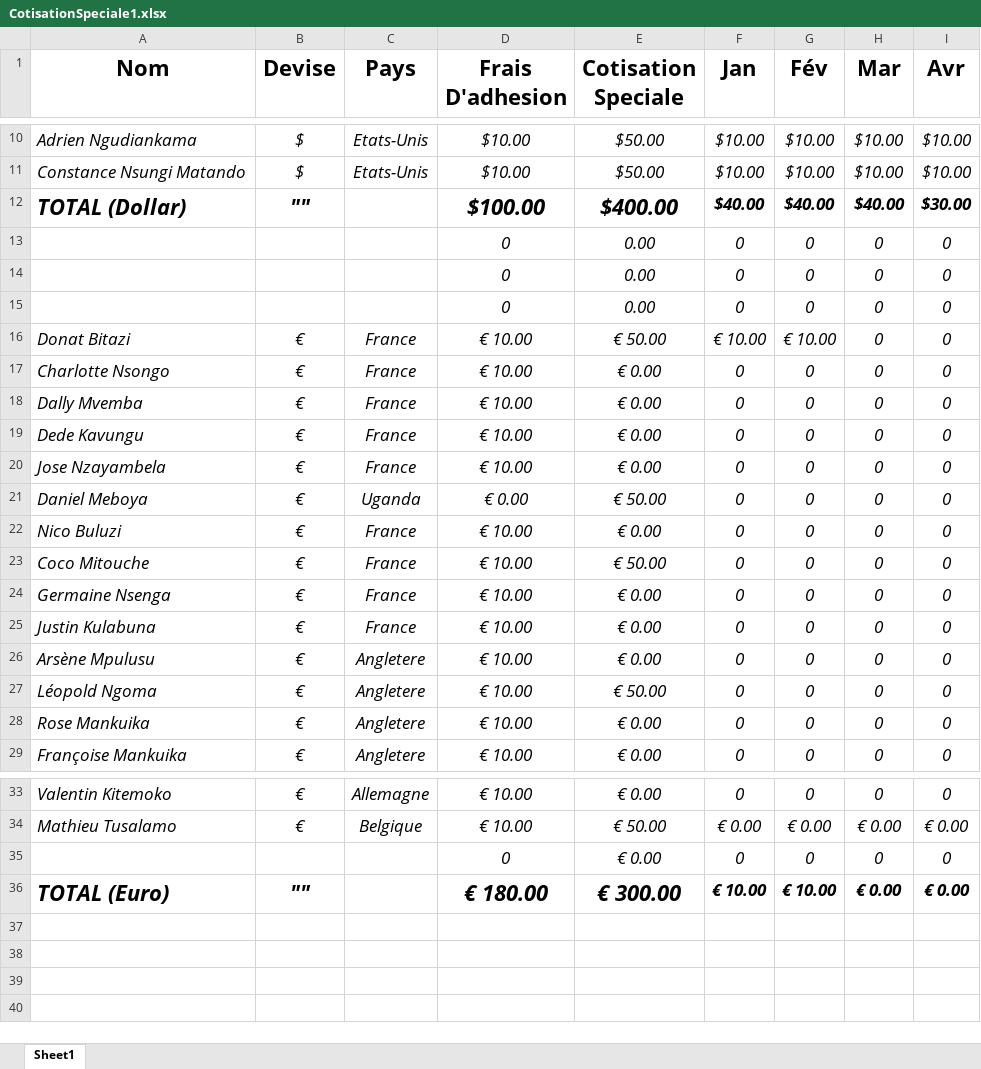
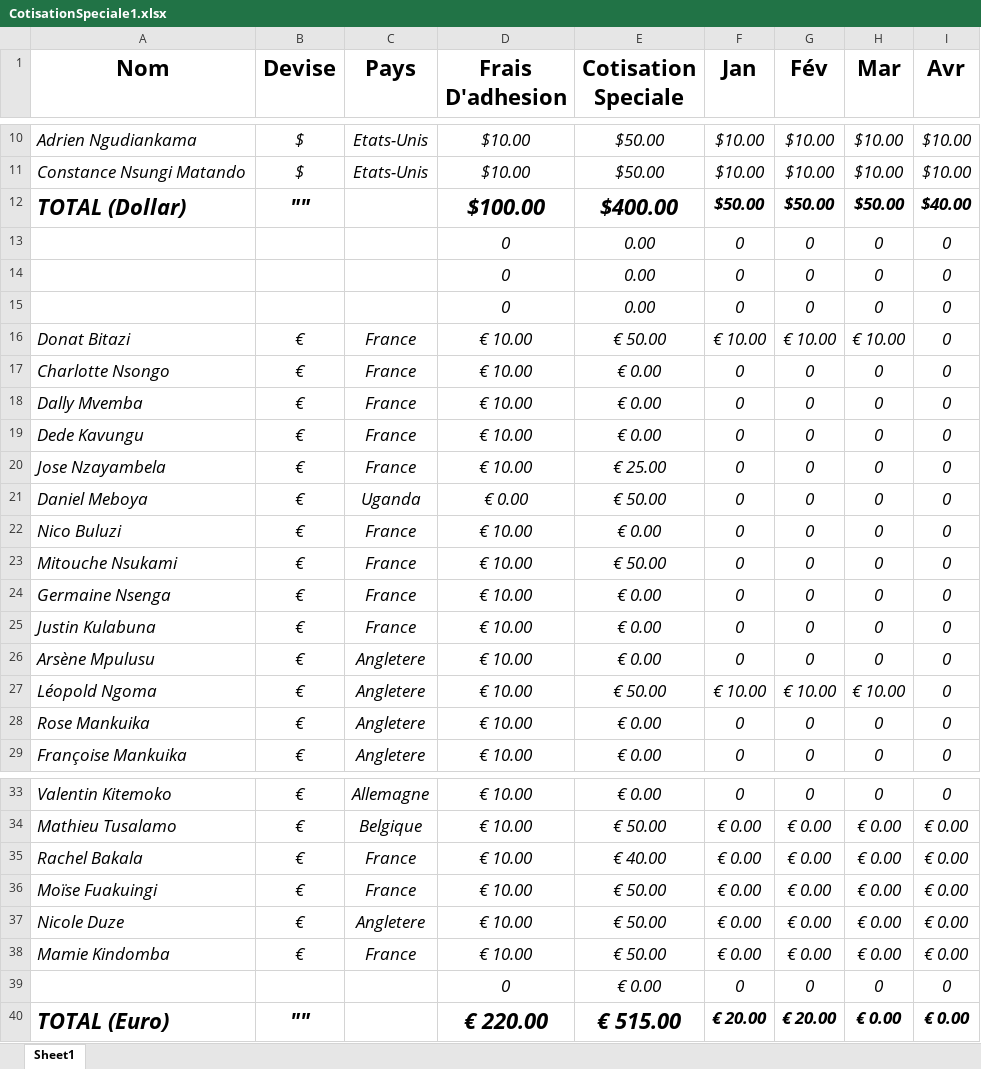
Before and after one commit to ngangu63/bootDrop_app, an Excel workbook: src/assets/Excells/CotisationSpeciale1.xlsx, sheet Sheet1, drawn as a sheet; only a part is shown, gaps mark what is left out; values as stored, in another font and other column widths than the file's, no borders; addresses are those after the commit; the diff covers the shown part only; the diff names each change by its address in the sheet, - before the commit and + after, or states it on an @@ line.

```diff
--- a/src/assets/Excells/CotisationSpeciale1.xlsx (sheet Sheet1)
+++ b/src/assets/Excells/CotisationSpeciale1.xlsx (sheet Sheet1)
-F12 (Jan): $40.00
+F12 (Jan): $50.00
-G12 (Fév): $40.00
+G12 (Fév): $50.00
-H12 (Mar): $40.00
+H12 (Mar): $50.00
-I12 (Avr): $30.00
+I12 (Avr): $40.00
-H16 (Mar): 0
+H16 (Mar): € 10.00
-E20 (Cotisation Speciale): € 0.00
+E20 (Cotisation Speciale): € 25.00
-A23 (Nom): Coco Mitouche
+A23 (Nom): Mitouche Nsukami
-F27 (Jan): 0
+F27 (Jan): € 10.00
-G27 (Fév): 0
+G27 (Fév): € 10.00
-H27 (Mar): 0
+H27 (Mar): € 10.00
+row 35: Rachel Bakala | € | France | € 10.00 | € 40.00 | € 0.00 | € 0.00 | € 0.00 | € 0.00
+row 36: Moïse Fuakuingi | € | France | € 10.00 | € 50.00 | € 0.00 | € 0.00 | € 0.00 | € 0.00
+row 37: Nicole Duze | € | Angletere | € 10.00 | € 50.00 | € 0.00 | € 0.00 | € 0.00 | € 0.00
+row 38: Mamie Kindomba | € | France | € 10.00 | € 50.00 | € 0.00 | € 0.00 | € 0.00 | € 0.00
-D40 (Frais D'adhesion): € 180.00
+D40 (Frais D'adhesion): € 220.00
-E40 (Cotisation Speciale): € 300.00
+E40 (Cotisation Speciale): € 515.00
-F40 (Jan): € 10.00
+F40 (Jan): € 20.00
-G40 (Fév): € 10.00
+G40 (Fév): € 20.00
```
Also changed, not shown: 4 edited cells elsewhere in this sheet, formulas that keep their value, 3 other files.
